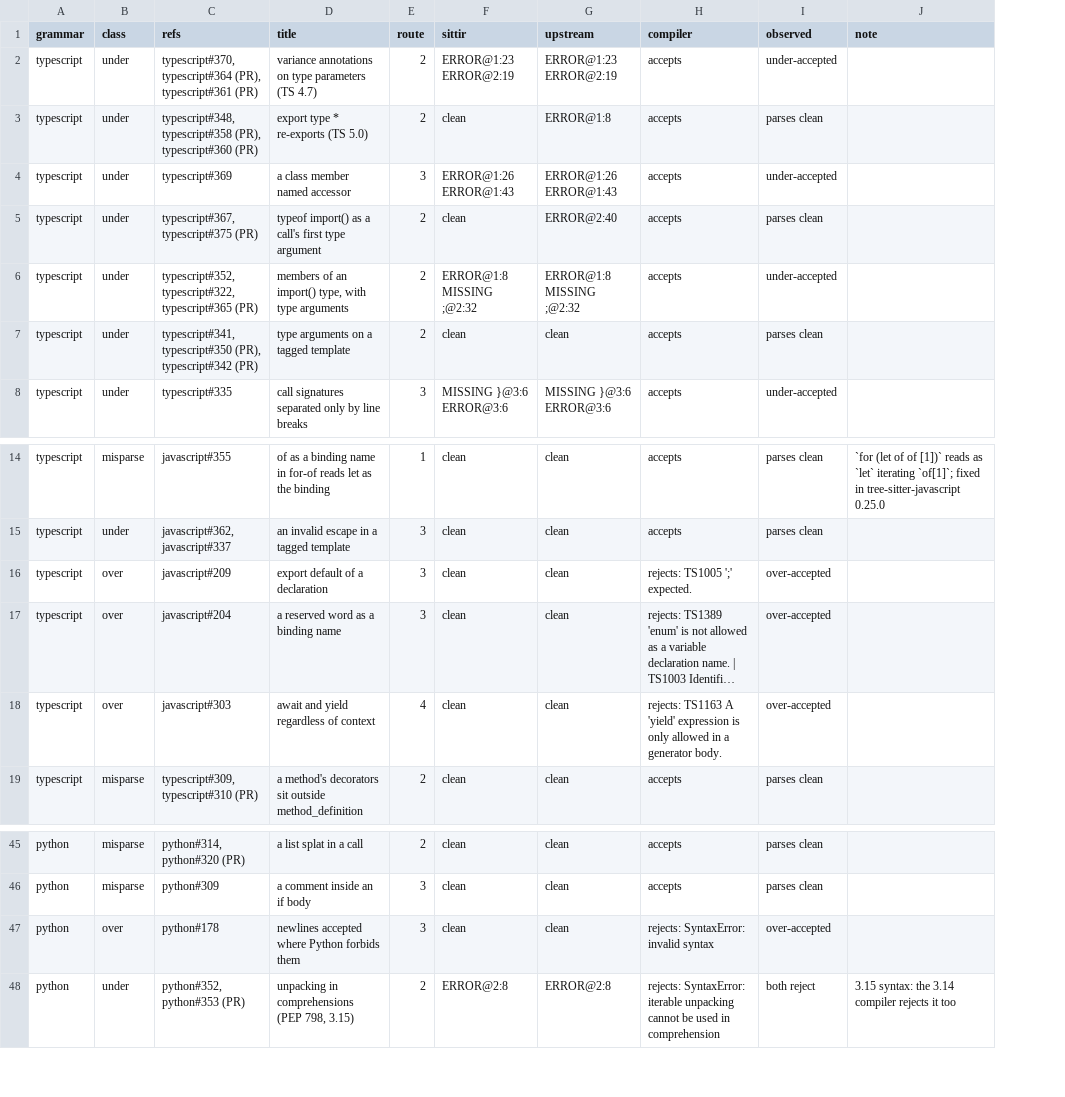
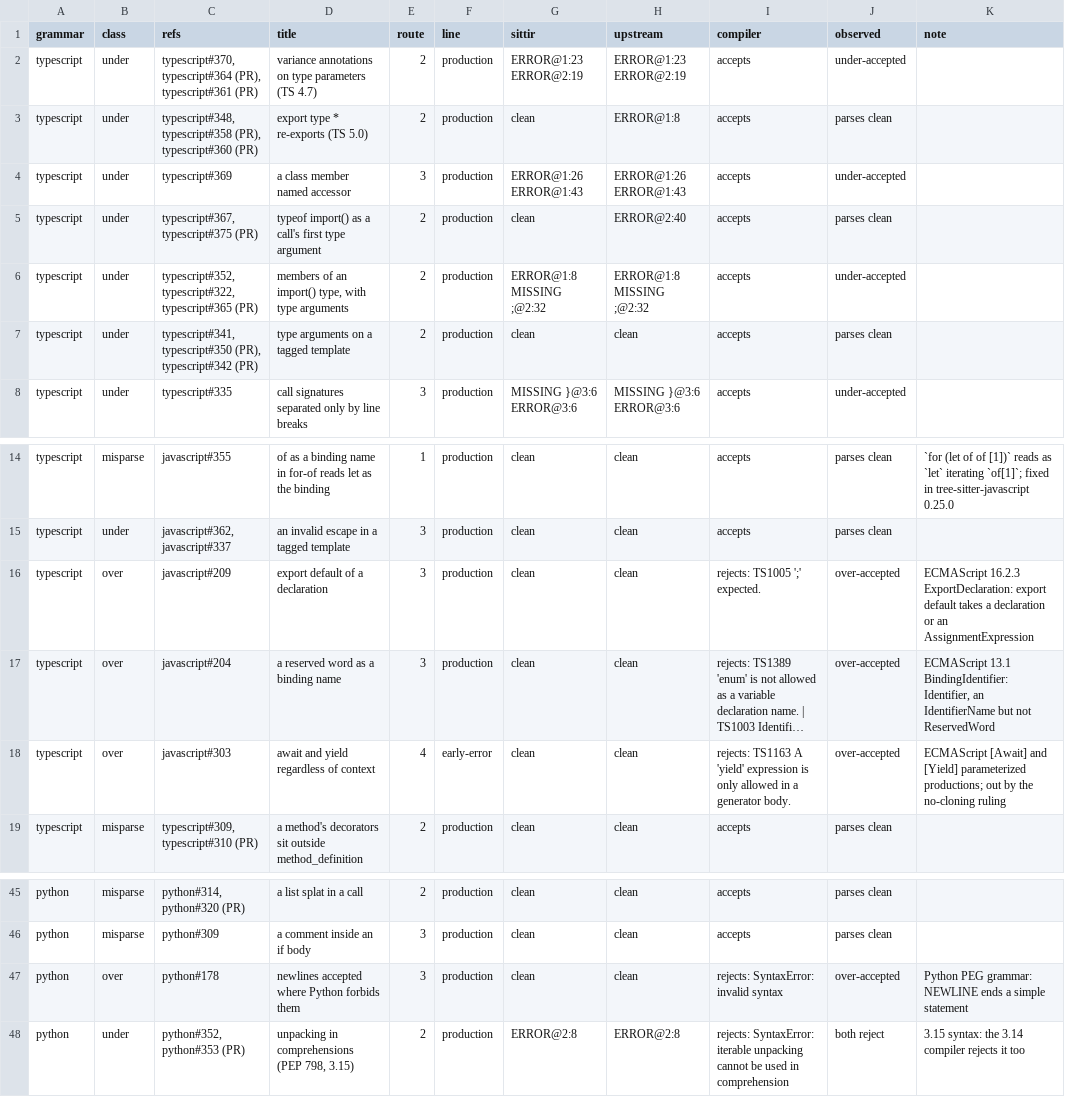
Before and after one commit to refactory-lang/sittir, a TSV file: docs/superpowers/probes/2026-10-15-grammar-over-acceptance/results/upstream.tsv, drawn as a sheet; only a part is shown, gaps mark what is left out; long unchanged cells end in …; addresses are those after the commit; the diff names each change by its address in the sheet, - before the commit and + after, or states it on an @@ line.

```diff
--- a/docs/superpowers/probes/2026-10-15-grammar-over-acceptance/results/upstream.tsv
+++ b/docs/superpowers/probes/2026-10-15-grammar-over-acceptance/results/upstream.tsv
+column F (line), rows 2-8: all production; rows 14-19: production | production | production | production | early-error | production; rows 45-48: all production
-K16 (note): (empty)
+K16 (note): ECMAScript 16.2.3 ExportDeclaration: export default takes a declaration or an AssignmentExpression
-K17 (note): (empty)
+K17 (note): ECMAScript 13.1 BindingIdentifier: Identifier, an IdentifierName but not ReservedWord
-K18 (note): (empty)
+K18 (note): ECMAScript [Await] and [Yield] parameterized productions; out by the no-cloning ruling
-K47 (note): (empty)
+K47 (note): Python PEG grammar: NEWLINE ends a simple statement
```
Also changed, not shown: docs/superpowers/probes/2026-10-15-grammar-over-acceptance/results/python.tsv, docs/superpowers/probes/2026-10-15-grammar-over-acceptance/results/rust.tsv, 6 other files.
